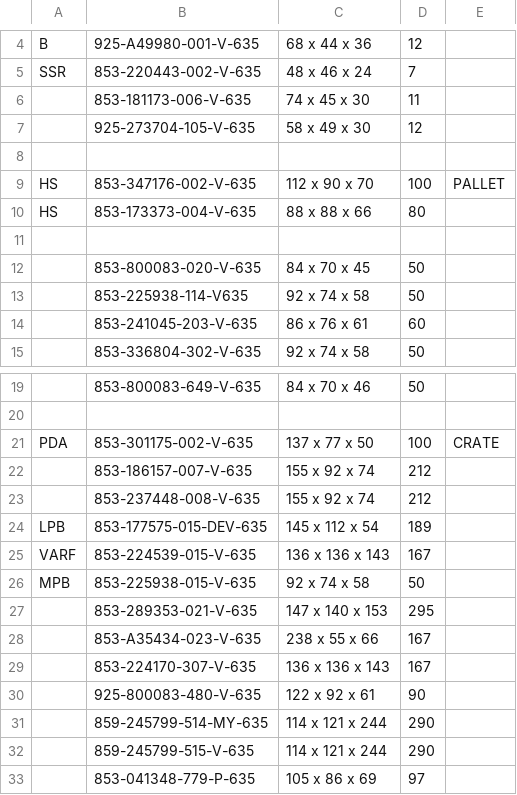
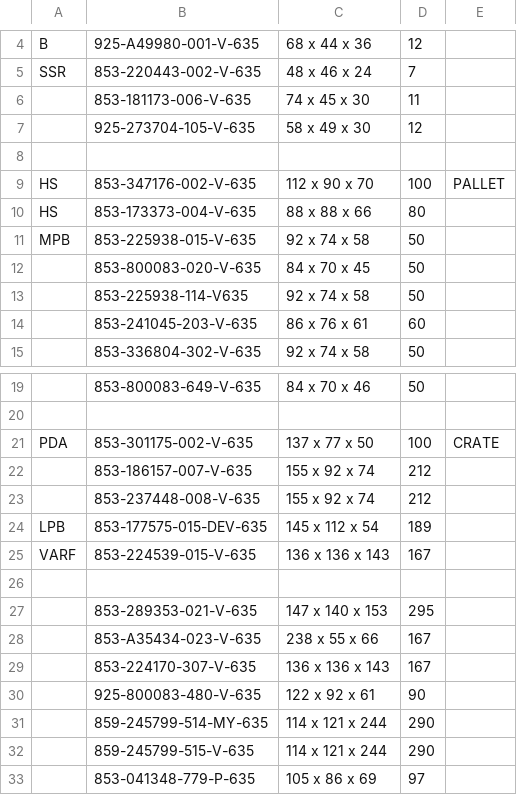
Before and after one commit to Zack9725/Shipping, a CSV file: data.csv, drawn as a sheet; only a part is shown, gaps mark what is left out; the diff names each change by its address in the sheet, - before the commit and + after, or states it on an @@ line.

Commit message:
Auto-update PN data 2026-08-26T05:39:55.501Z

```diff
--- a/data.csv
+++ b/data.csv
-row 11: (empty)
+row 11: MPB | 853-225938-015-V-635 | 92 x 74 x 58 | 50
-row 26: MPB | 853-225938-015-V-635 | 92 x 74 x 58 | 50
+row 26: (empty)
```
